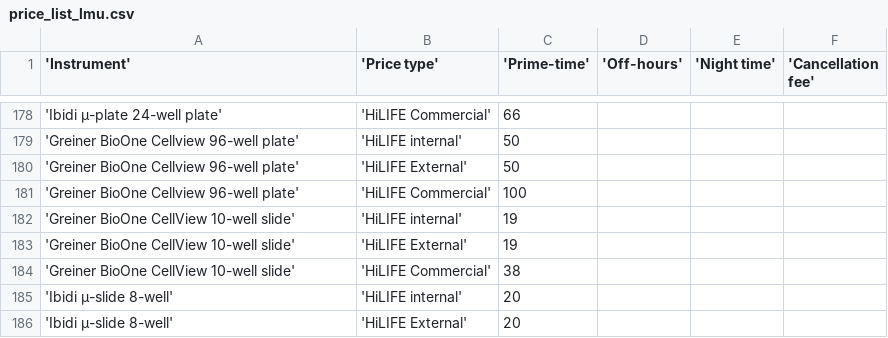
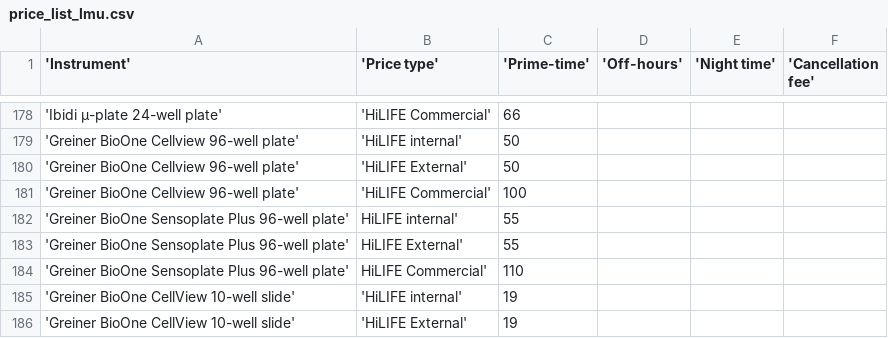
Before and after one commit to UH-LMU/Open_IRIS_tools, a CSV file: price_list_lmu.csv, drawn as a sheet; only a part is shown, gaps mark what is left out; the shorter side is filled out with more unchanged rows.

Commit message:
Update price_list_lmu.csv

```diff
--- a/price_list_lmu.csv
+++ b/price_list_lmu.csv
@@ -181,2 +181,5 @@
 'Greiner BioOne Cellview 96-well plate','HiLIFE Commercial',100,,,
+'Greiner BioOne Sensoplate Plus 96-well plate',HiLIFE internal',55,,,
+'Greiner BioOne Sensoplate Plus 96-well plate',HiLIFE External',55,,,
+'Greiner BioOne Sensoplate Plus 96-well plate',HiLIFE Commercial',110,,,
 'Greiner BioOne CellView 10-well slide','HiLIFE internal',19,,,
```
